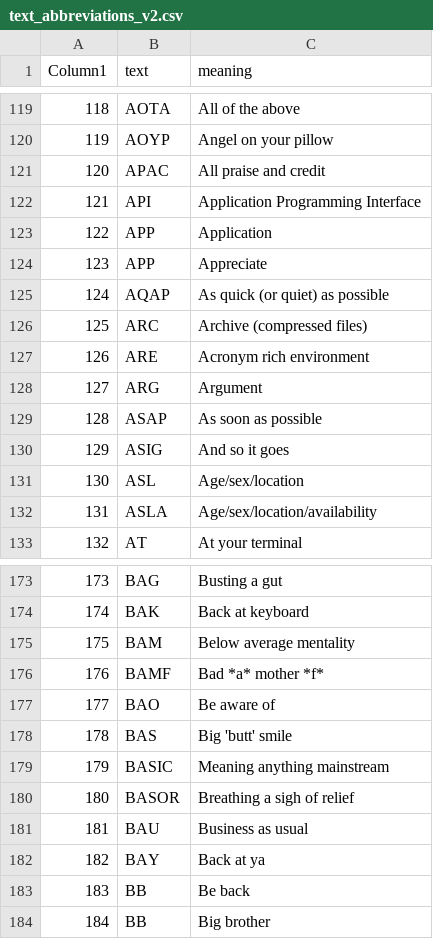
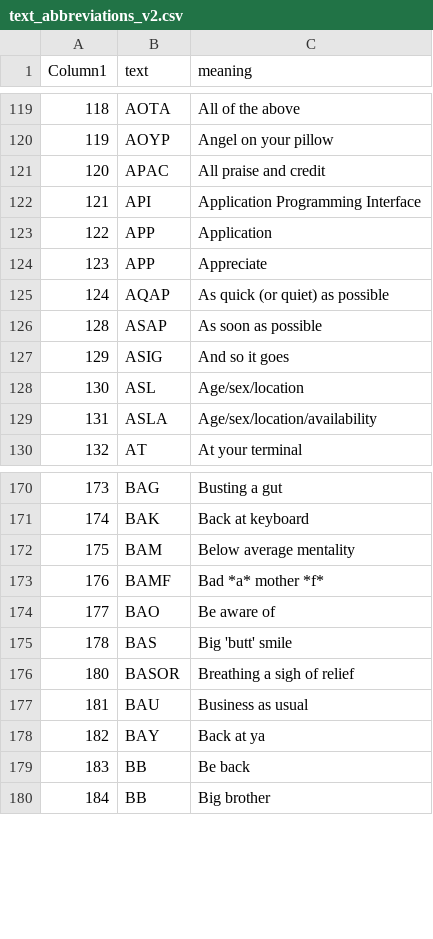
Before and after one commit to arjunality/twitter_data_analysis, a CSV file: v2/data/text_abbreviations_v2.csv, drawn as a sheet; only a part is shown, gaps mark what is left out; the diff names each change by its address in the sheet, - before the commit and + after, or states it on an @@ line.

Commit message:
slight changes in preprocessing and preprocessed data

```diff
--- a/v2/data/text_abbreviations_v2.csv
+++ b/v2/data/text_abbreviations_v2.csv
-row 126: 125 | ARC | Archive (compressed files)
-row 127: 126 | ARE | Acronym rich environment
-row 128: 127 | ARG | Argument
-row 179: 179 | BASIC | Meaning anything mainstream
```
Also changed, not shown: 4 other files.
